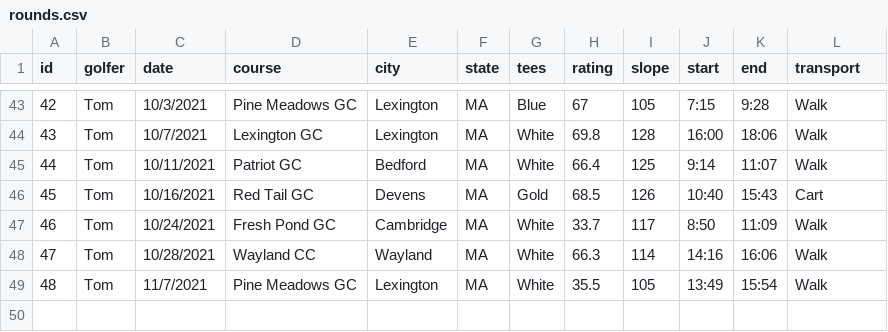
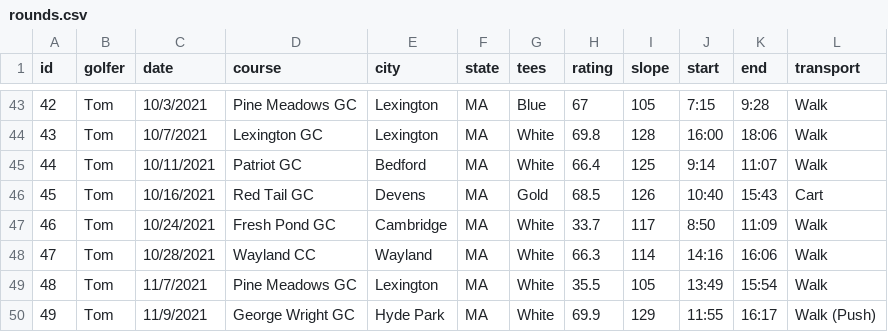
Before and after one commit to TK2575/golf-stats, a CSV file: src/main/resources/data/shot-by-shot/rounds.csv, drawn as a sheet; only a part is shown, gaps mark what is left out; the diff names each change by its address in the sheet, - before the commit and + after, or states it on an @@ line.

```diff
--- a/src/main/resources/data/shot-by-shot/rounds.csv
+++ b/src/main/resources/data/shot-by-shot/rounds.csv
+row 50: 49 | Tom | 11/9/2021 | George Wright GC | Hyde Park | MA | White | 69.9 | 129 | 11:55 | 16:17 | Walk (Push)
```
Also changed, not shown: src/main/resources/data/shot-by-shot/shots.csv, 1 other file.
